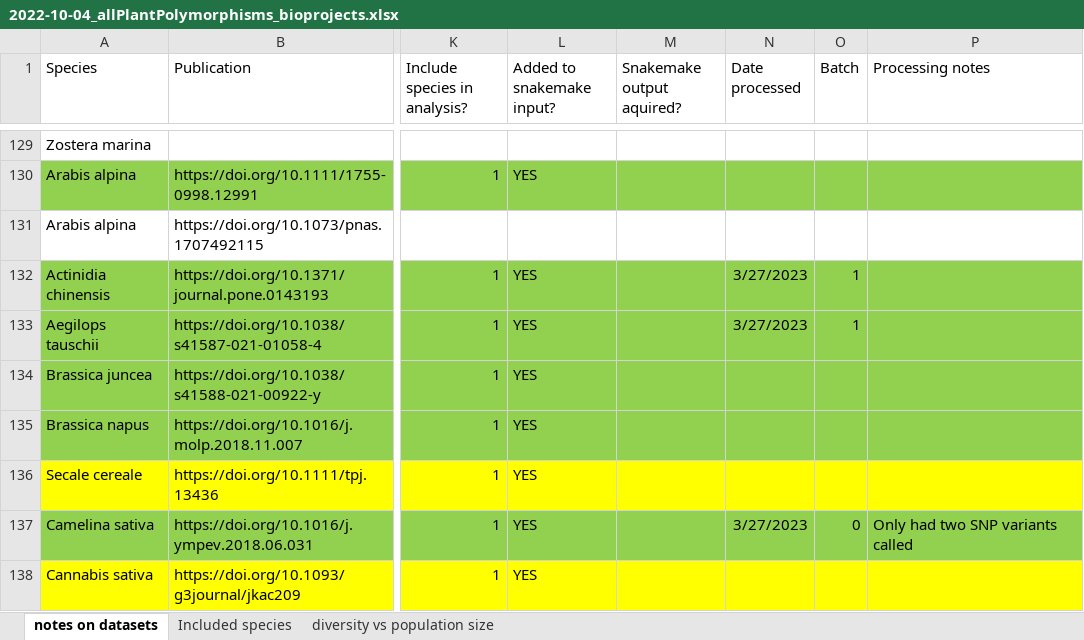
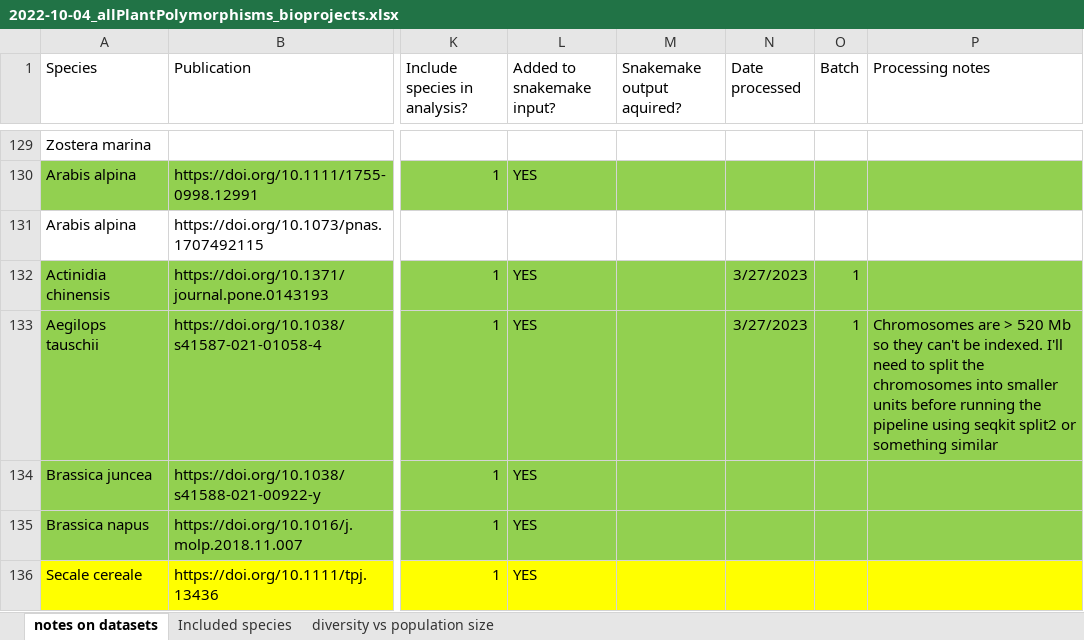
Before and after one commit to milesroberts-123/tajimasDacrossSpecies, an Excel workbook: doc/2022-10-04_allPlantPolymorphisms_bioprojects.xlsx, sheet notes on datasets, drawn as a sheet; only a part is shown, gaps mark what is left out; the shorter side is filled out with more unchanged rows; values as stored, in another font and other column widths than the file's, no borders; the diff names each change by its address in the sheet, - before the commit and + after, or states it on an @@ line.

Commit message:
remove species with large chromosomes, add more priorities

```diff
--- a/doc/2022-10-04_allPlantPolymorphisms_bioprojects.xlsx (sheet notes on datasets)
+++ b/doc/2022-10-04_allPlantPolymorphisms_bioprojects.xlsx (sheet notes on datasets)
-P133 (Processing notes): (empty)
+P133 (Processing notes): Chromosomes are > 520 Mb so they can't be indexed. I'll need to split the chromosomes into smaller units before running the pipeline using seqkit split2 or something similar
```
Also changed, not shown: 6 other files.
